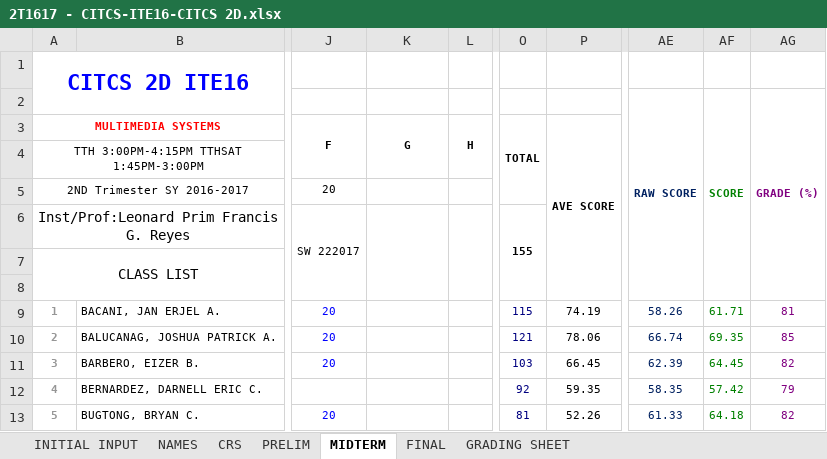
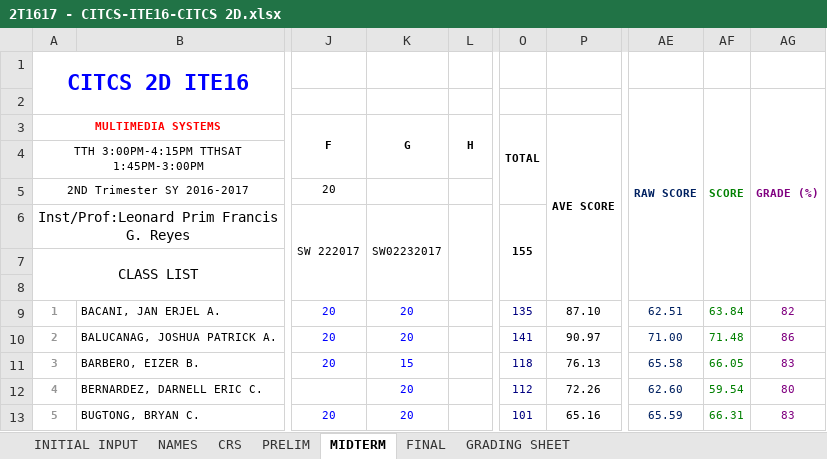
Before and after one commit to primusr/ClassRecords, an Excel workbook: 2T1617CR/2T1617 - CITCS-ITE16-CITCS 2D.xlsx, sheet MIDTERM, drawn as a sheet; only a part is shown, gaps mark what is left out; values as stored, in another font and other column widths than the file's, no borders; the diff covers the shown part only; the diff names each change by its address in the sheet, - before the commit and + after, or states it on an @@ line.

Commit message:
upload

```diff
--- a/2T1617CR/2T1617 - CITCS-ITE16-CITCS 2D.xlsx (sheet MIDTERM)
+++ b/2T1617CR/2T1617 - CITCS-ITE16-CITCS 2D.xlsx (sheet MIDTERM)
-K6 (G): (empty)
+K6 (G): SW02232017
-K9:K10 (G): (empty)
+K9:K10 (G): 20
-O9 (TOTAL): 115
+O9 (TOTAL): 135
-P9 (AVE SCORE): 74.19
+P9 (AVE SCORE): 87.10
-AE9: 58.26
+AE9: 62.51
-AF9: 61.71
+AF9: 63.84
-AG9: 81
+AG9: 82
-O10 (TOTAL): 121
+O10 (TOTAL): 141
-P10 (AVE SCORE): 78.06
+P10 (AVE SCORE): 90.97
-AE10: 66.74
+AE10: 71.00
-AF10: 69.35
+AF10: 71.48
-AG10: 85
+AG10: 86
-K11 (G): (empty)
+K11 (G): 15
-O11 (TOTAL): 103
+O11 (TOTAL): 118
-P11 (AVE SCORE): 66.45
+P11 (AVE SCORE): 76.13
-AE11: 62.39
+AE11: 65.58
-AF11: 64.45
+AF11: 66.05
-AG11: 82
+AG11: 83
-K12:K13 (G): (empty)
+K12:K13 (G): 20
-O12 (TOTAL): 92
+O12 (TOTAL): 112
-P12 (AVE SCORE): 59.35
+P12 (AVE SCORE): 72.26
-AE12: 58.35
+AE12: 62.60
-AF12: 57.42
+AF12: 59.54
-AG12: 79
+AG12: 80
-O13 (TOTAL): 81
+O13 (TOTAL): 101
-P13 (AVE SCORE): 52.26
+P13 (AVE SCORE): 65.16
-AE13: 61.33
+AE13: 65.59
-AF13: 64.18
+AF13: 66.31
-AG13: 82
+AG13: 83
```
Also changed, not shown: 167 edited cells elsewhere in this sheet, sheet CRS, sheet GRADING SHEET.
